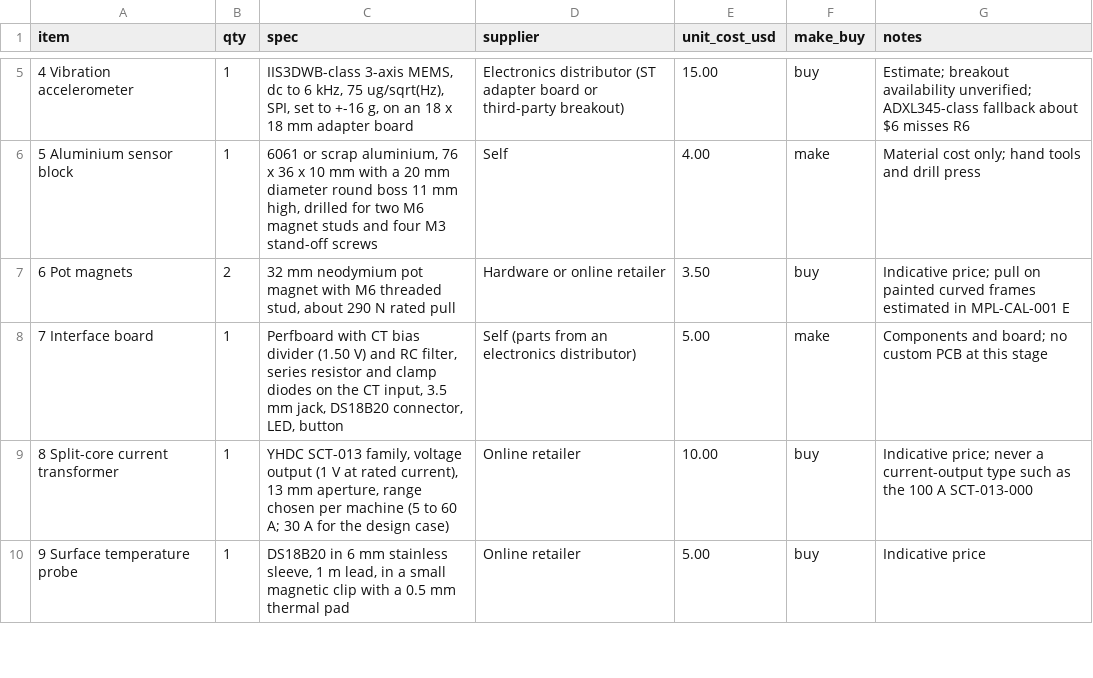
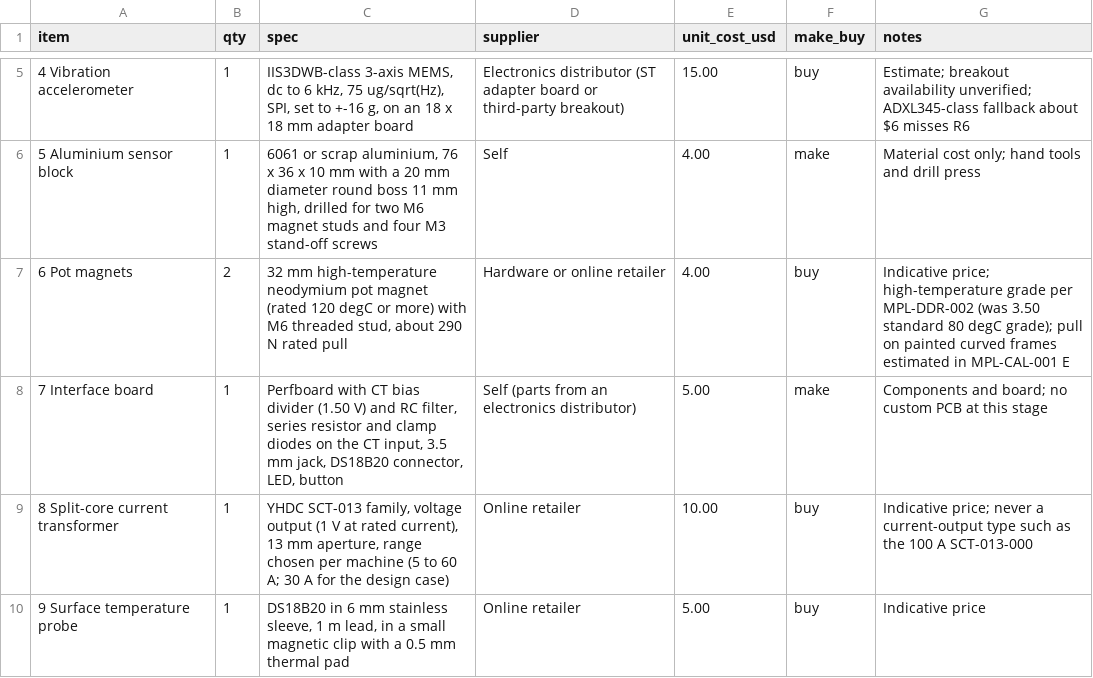
Before and after one commit to BoujeeEnjinia1701/machinepulse, a CSV file: bom/bom.csv, drawn as a sheet; only a part is shown, gaps mark what is left out.

```diff
--- a/bom/bom.csv
+++ b/bom/bom.csv
@@ -6,3 +6,3 @@ item,qty,spec,supplier,unit_cost_usd,make_buy,notes
 5 Aluminium sensor block,1,"6061 or scrap aluminium, 76 x 36 x 10 mm with a 20 mm diameter round boss 11 mm high, drilled for two M6 magnet studs and four M3 stand-off screws",Self,4.00,make,Material cost only; hand tools and drill press
-6 Pot magnets,2,"32 mm neodymium pot magnet with M6 threaded stud, about 290 N rated pull",Hardware or online retailer,3.50,buy,Indicative price; pull on painted curved frames estimated in MPL-CAL-001 E
+6 Pot magnets,2,"32 mm high-temperature neodymium pot magnet (rated 120 degC or more) with M6 threaded stud, about 290 N rated pull",Hardware or online retailer,4.00,buy,Indicative price; high-temperature grade per MPL-DDR-002 (was 3.50 standard 80 degC grade); pull on painted curved frames estimated in MPL-CAL-001 E
 7 Interface board,1,"Perfboard with CT bias divider (1.50 V) and RC filter, series resistor and clamp diodes on the CT input, 3.5 mm jack, DS18B20 connector, LED, button",Self (parts from an electronics distributor),5.00,make,Components and board; no custom PCB at this stage
```
Also changed, not shown: 37 other files.
